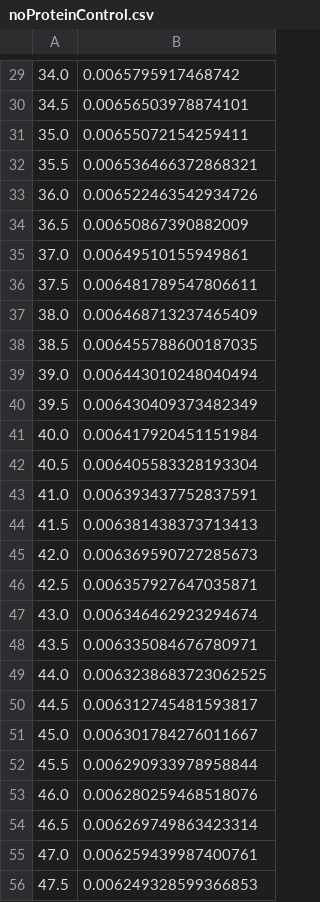
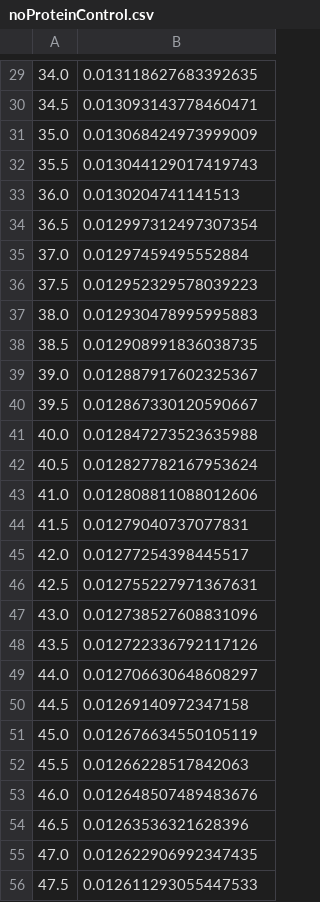
Before and after one commit to C3-CSIRO/Meltdown, a CSV file: data/noProteinControl.csv, drawn as a sheet; only a part is shown, gaps mark what is left out; the diff covers the shown part only.

```diff
--- a/data/noProteinControl.csv
+++ b/data/noProteinControl.csv
@@ -29,28 +29,28 @@
-34.0,0.0065795917468742
-34.5,0.00656503978874101
-35.0,0.00655072154259411
-35.5,0.006536466372868321
-36.0,0.006522463542934726
-36.5,0.00650867390882009
-37.0,0.00649510155949861
-37.5,0.006481789547806611
-38.0,0.006468713237465409
-38.5,0.006455788600187035
-39.0,0.006443010248040494
-39.5,0.006430409373482349
-40.0,0.006417920451151984
-40.5,0.006405583328193304
-41.0,0.006393437752837591
-41.5,0.006381438373713413
-42.0,0.006369590727285673
-42.5,0.006357927647035871
-43.0,0.006346462923294674
-43.5,0.006335084676780971
-44.0,0.0063238683723062525
-44.5,0.006312745481593817
-45.0,0.006301784276011667
-45.5,0.006290933978958844
-46.0,0.006280259468518076
-46.5,0.006269749863423314
-47.0,0.006259439987400761
-47.5,0.006249328599366853
+34.0,0.013118627683392635
+34.5,0.013093143778460471
+35.0,0.013068424973999009
+35.5,0.013044129017419743
+36.0,0.0130204741141513
+36.5,0.012997312497307354
+37.0,0.01297459495552884
+37.5,0.012952329578039223
+38.0,0.012930478995995883
+38.5,0.012908991836038735
+39.0,0.012887917602325367
+39.5,0.012867330120590667
+40.0,0.012847273523635988
+40.5,0.012827782167953624
+41.0,0.012808811088012606
+41.5,0.01279040737077831
+42.0,0.01277254398445517
+42.5,0.012755227971367631
+43.0,0.012738527608831096
+43.5,0.012722336792117126
+44.0,0.012706630648608297
+44.5,0.01269140972347158
+45.0,0.012676634550105119
+45.5,0.01266228517842063
+46.0,0.012648507489483676
+46.5,0.01263536321628396
+47.0,0.012622906992347435
+47.5,0.012611293055447533
```
Also changed, not shown: 133 edited cells elsewhere in this file, data/noDyeControl.csv, 47 other files.
